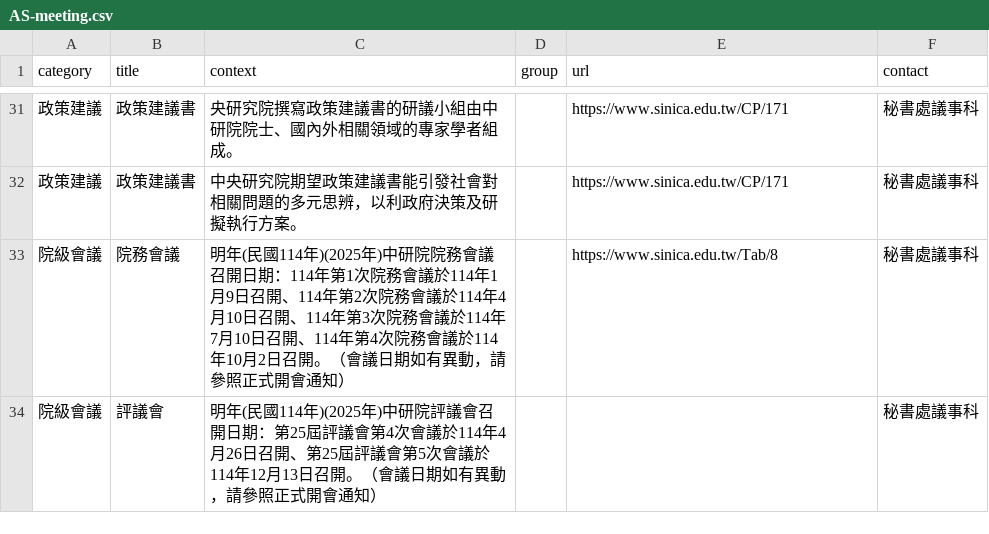
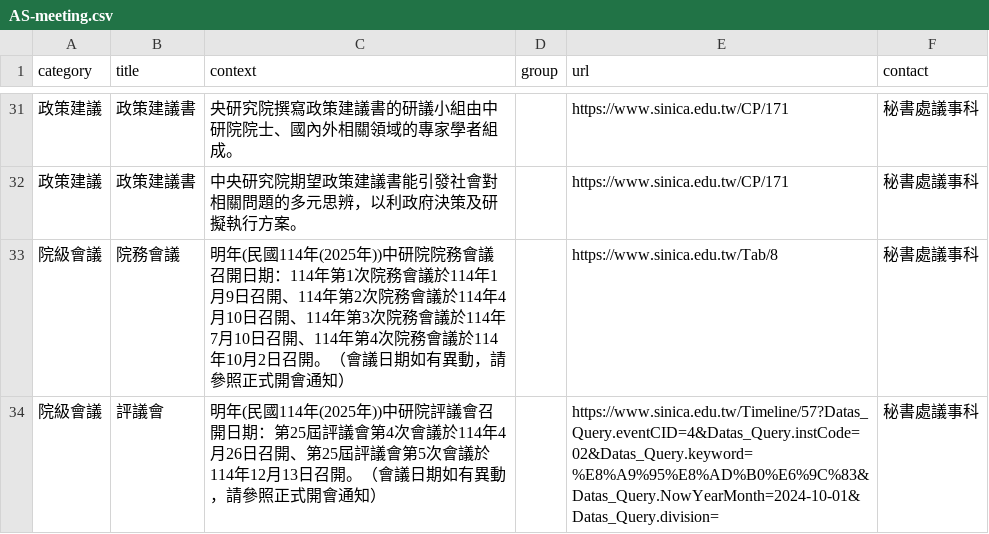
Before and after one commit to AS-AIGC/AS-FAQ-Bot, a CSV file: data/source/AS-meeting.csv, drawn as a sheet; only a part is shown, gaps mark what is left out.

```diff
--- a/data/source/AS-meeting.csv
+++ b/data/source/AS-meeting.csv
@@ -32,3 +32,3 @@
 政策建議,政策建議書,中央研究院期望政策建議書能引發社會對相關問題的多元思辨，以利政府決策及研擬執行方案。,,https://www.sinica.edu.tw/CP/171,秘書處議事科
-院級會議,院務會議,明年(民國114年)(2025年)中研院院務會議召開日期：114年第1次院務會議於114年1月9日召開、114年第2次院務會議於114年4月10日召開、114年第3次院務會議於114年7月10日召開、114年第4次院務會議於114年10月2日召開。（會議日期如有異動，請參照正式開會通知）,,https://www.sinica.edu.tw/Tab/8,秘書處議事科
-院級會議,評議會,明年(民國114年)(2025年)中研院評議會召開日期：第25屆評議會第4次會議於114年4月26日召開、第25屆評議會第5次會議於114年12月13日召開。（會議日期如有異動，請參照正式開會通知）,,,秘書處議事科
+院級會議,院務會議,明年(民國114年(2025年))中研院院務會議召開日期：114年第1次院務會議於114年1月9日召開、114年第2次院務會議於114年4月10日召開、114年第3次院務會議於114年7月10日召開、114年第4次院務會議於114年10月2日召開。（會議日期如有異動，請參照正式開會通知）,,https://www.sinica.edu.tw/Tab/8,秘書處議事科
+院級會議,評議會,明年(民國114年(2025年))中研院評議會召開日期：第25屆評議會第4次會議於114年4月26日召開、第25屆評議會第5次會議於114年12月13日召開。（會議日期如有異動，請參照正式開會通知）,,https://www.sinica.edu.tw/Timeline/57?Datas_Query.eventCID=4&Datas_Query.instCode=02&Datas_Query.keyword=%E8%A9%95%E8%AD%B0%E6%9C%83&Datas_Query.NowYearMonth=2024-10-01&Datas_Query.division=,秘書處議事科
```
Also changed, not shown: 1 other file.
